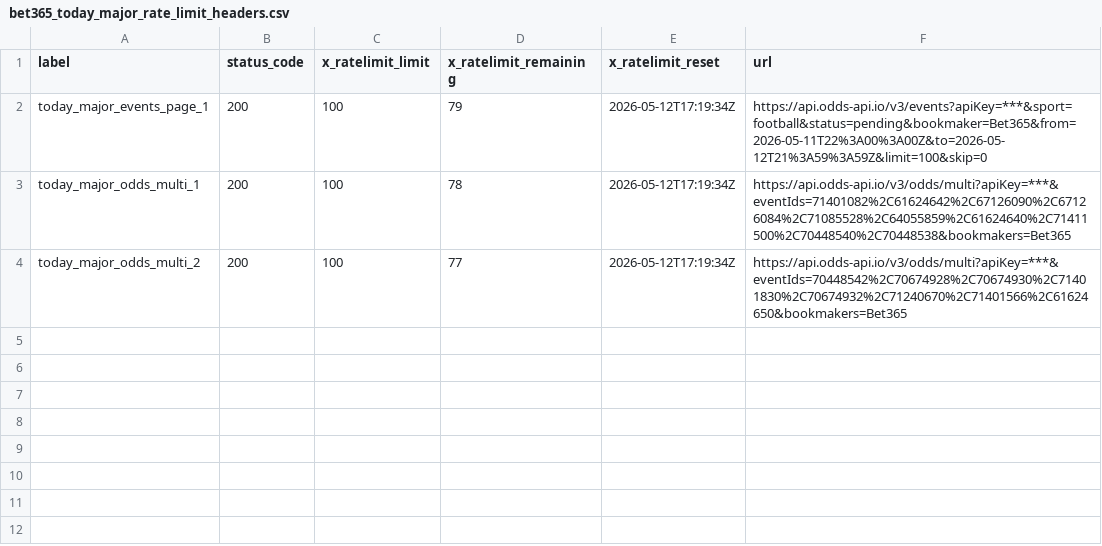
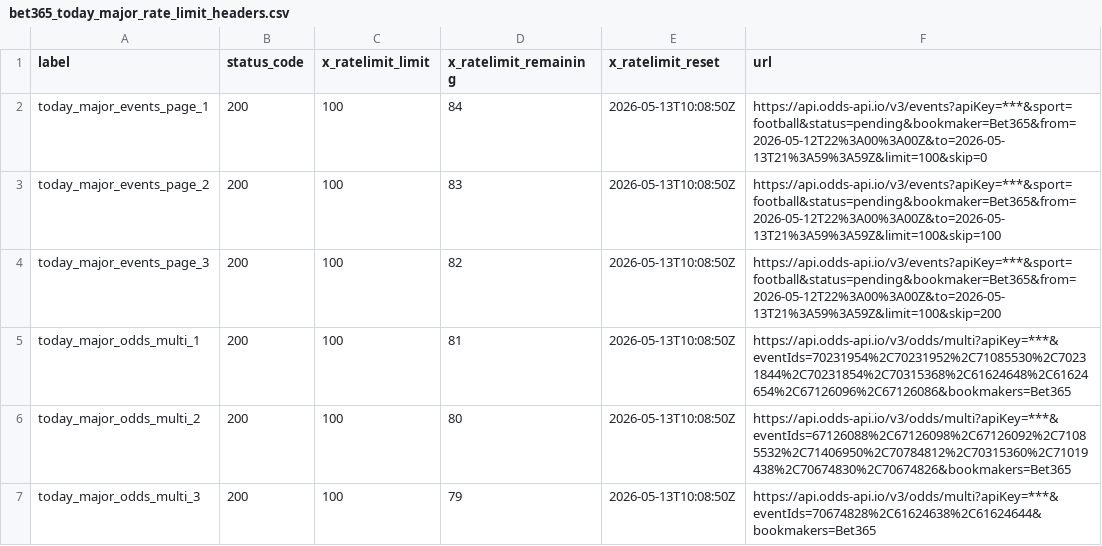
Before and after one commit to Bendecks/Odds-2, a CSV file: output/bet365/latest/bet365_today_major_rate_limit_headers.csv, drawn as a sheet.

```diff
--- a/output/bet365/latest/bet365_today_major_rate_limit_headers.csv
+++ b/output/bet365/latest/bet365_today_major_rate_limit_headers.csv
@@ -1,4 +1,7 @@
 label,status_code,x_ratelimit_limit,x_ratelimit_remaining,x_ratelimit_reset,url
-today_major_events_page_1,200,100,79,2026-05-12T17:19:34Z,https://api.odds-api.io/v3/events?apiKey=***&sport=football&status=pending&bookmaker=Bet365&from=2026-05-11T22%3A00%3A00Z&to=2026-05-12T21%3A59%3A59Z&limit=100&skip=0
-today_major_odds_multi_1,200,100,78,2026-05-12T17:19:34Z,https://api.odds-api.io/v3/odds/multi?apiKey=***&eventIds=71401082%2C61624642%2C67126090%2C67126084%2C71085528%2C64055859%2C61624640%2C71411500%2C70448540%2C70448538&bookmakers=Bet365
-today_major_odds_multi_2,200,100,77,2026-05-12T17:19:34Z,https://api.odds-api.io/v3/odds/multi?apiKey=***&eventIds=70448542%2C70674928%2C70674930%2C71401830%2C70674932%2C71240670%2C71401566%2C61624650&bookmakers=Bet365
+today_major_events_page_1,200,100,84,2026-05-13T10:08:50Z,https://api.odds-api.io/v3/events?apiKey=***&sport=football&status=pending&bookmaker=Bet365&from=2026-05-12T22%3A00%3A00Z&to=2026-05-13T21%3A59%3A59Z&limit=100&skip=0
+today_major_events_page_2,200,100,83,2026-05-13T10:08:50Z,https://api.odds-api.io/v3/events?apiKey=***&sport=football&status=pending&bookmaker=Bet365&from=2026-05-12T22%3A00%3A00Z&to=2026-05-13T21%3A59%3A59Z&limit=100&skip=100
+today_major_events_page_3,200,100,82,2026-05-13T10:08:50Z,https://api.odds-api.io/v3/events?apiKey=***&sport=football&status=pending&bookmaker=Bet365&from=2026-05-12T22%3A00%3A00Z&to=2026-05-13T21%3A59%3A59Z&limit=100&skip=200
+today_major_odds_multi_1,200,100,81,2026-05-13T10:08:50Z,https://api.odds-api.io/v3/odds/multi?apiKey=***&eventIds=70231954%2C70231952%2C71085530%2C70231844%2C70231854%2C70315368%2C61624648%2C61624654%2C67126096%2C67126086&bookmakers=Bet365
+today_major_odds_multi_2,200,100,80,2026-05-13T10:08:50Z,https://api.odds-api.io/v3/odds/multi?apiKey=***&eventIds=67126088%2C67126098%2C67126092%2C71085532%2C71406950%2C70784812%2C70315360%2C71019438%2C70674830%2C70674826&bookmakers=Bet365
+today_major_odds_multi_3,200,100,79,2026-05-13T10:08:50Z,https://api.odds-api.io/v3/odds/multi?apiKey=***&eventIds=70674828%2C61624638%2C61624644&bookmakers=Bet365
```
Also changed, not shown: output/bet365/latest/bet365_today_major_events.csv, 12 other files.
